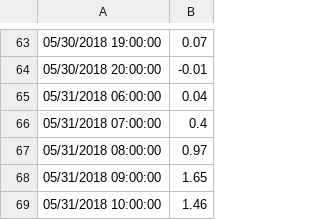
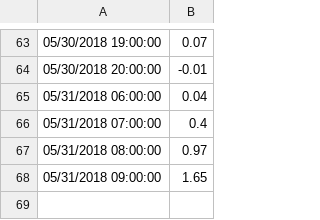
Before and after one commit to laura-christian/solar-dashboard, a CSV file: data/Data_Extract_Manual_Compile.csv, drawn as a sheet; only a part is shown, gaps mark what is left out.

```diff
--- a/data/Data_Extract_Manual_Compile.csv
+++ b/data/Data_Extract_Manual_Compile.csv
@@ -68,2 +68 @@
 05/31/2018 09:00:00,1.65
-05/31/2018 10:00:00,1.46
```
Also changed, not shown: 11 other files.
